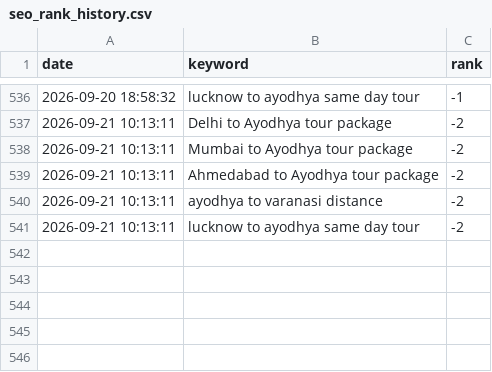
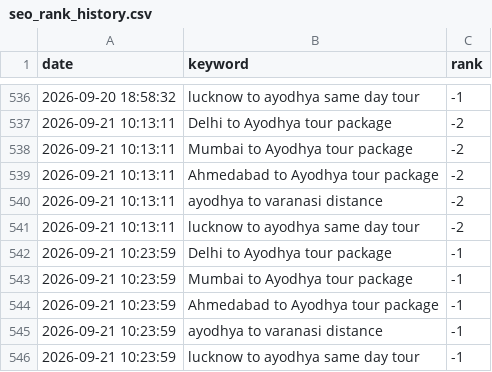
Before and after one commit to ayodhyadharsha-max/Ayodhya-Darshan, a CSV file: seo_rank_history.csv, drawn as a sheet; only a part is shown, gaps mark what is left out; the diff names each change by its address in the sheet, - before the commit and + after, or states it on an @@ line.

Commit message:
daily(seo): automated SEO audit, rank logging & sitemap refresh for Sep 21, 2026

```diff
--- a/seo_rank_history.csv
+++ b/seo_rank_history.csv
+row 542: 2026-09-21 10:23:59 | Delhi to Ayodhya tour package | -1
+row 543: 2026-09-21 10:23:59 | Mumbai to Ayodhya tour package | -1
+row 544: 2026-09-21 10:23:59 | Ahmedabad to Ayodhya tour package | -1
+row 545: 2026-09-21 10:23:59 | ayodhya to varanasi distance | -1
+row 546: 2026-09-21 10:23:59 | lucknow to ayodhya same day tour | -1
```
Also changed, not shown: 2 other files.
